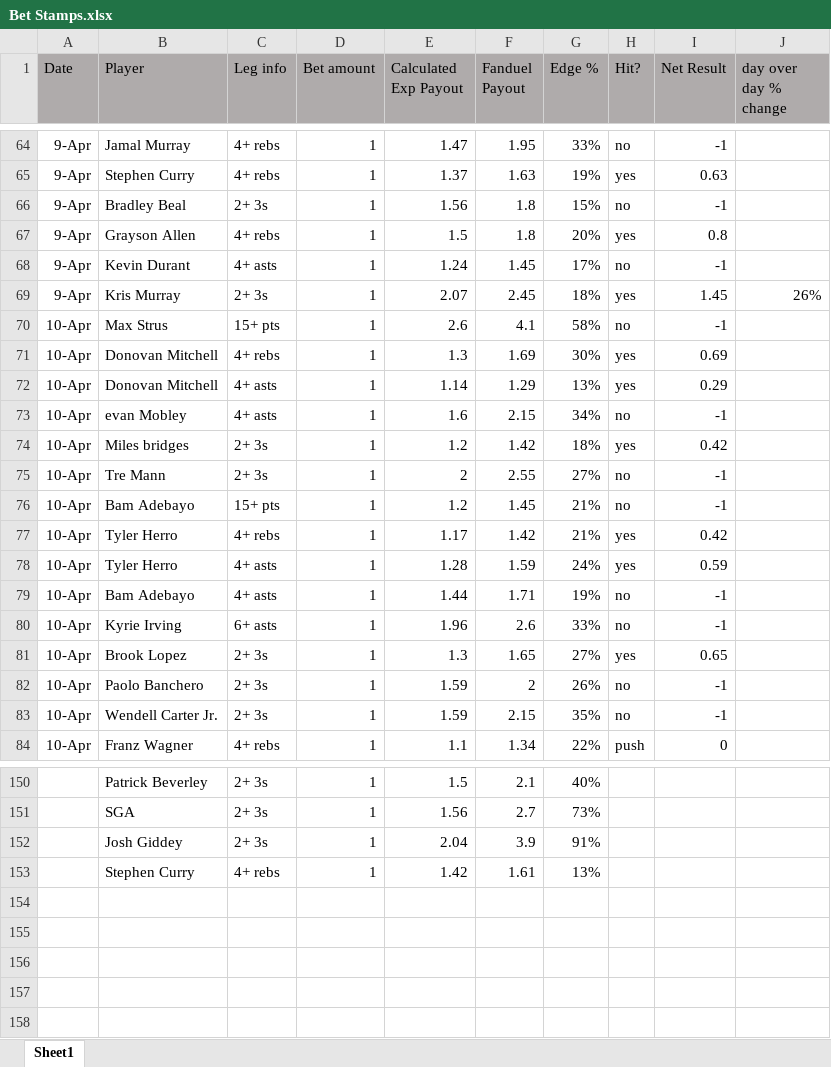
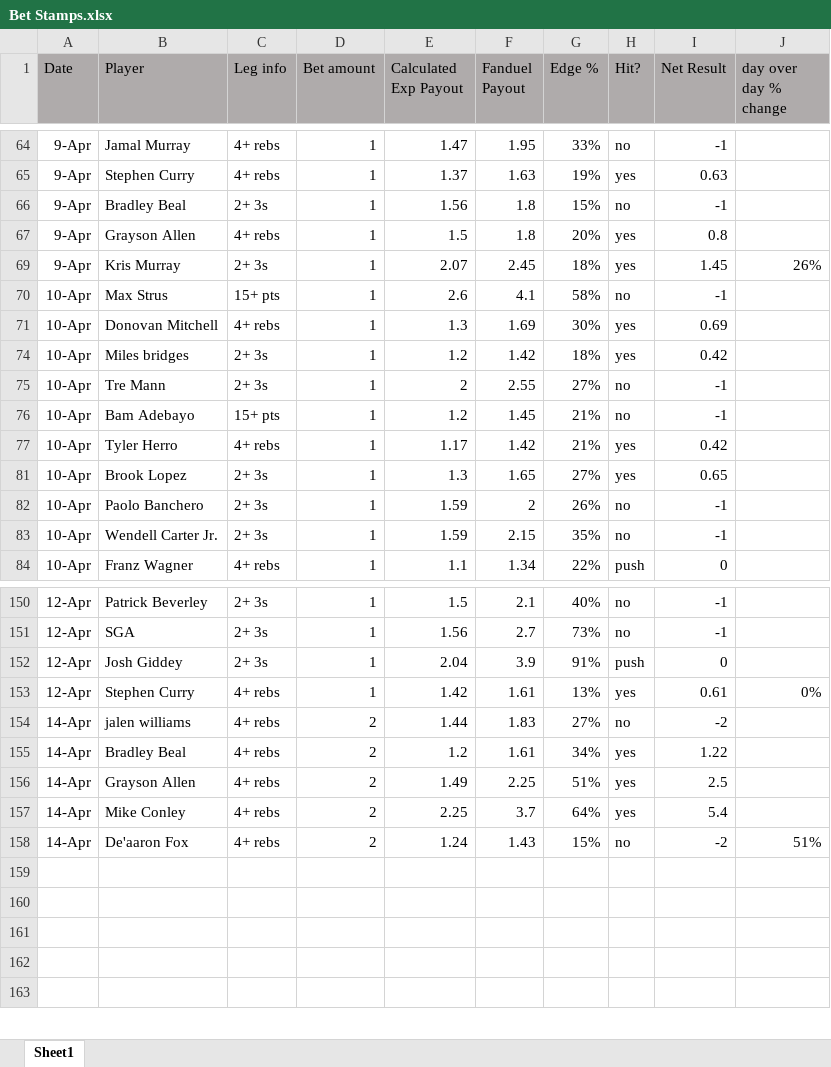
Before and after one commit to jami3lee887/beating-the-books, an Excel workbook: Bet Stamps.xlsx, sheet Sheet1, drawn as a sheet; only a part is shown, gaps mark what is left out; values as stored, in another font and other column widths than the file's, no borders; conditional formats not drawn; removed rows and columns are numbered as before the commit, all else as after; the diff covers the shown part only; the diff names each change by its address in the sheet, - before the commit and + after, or states it on an @@ line.

```diff
--- a/Bet Stamps.xlsx (sheet Sheet1)
+++ b/Bet Stamps.xlsx (sheet Sheet1)
@@ row 68 hidden: 9-Apr | Kevin Durant | 4+ asts | 1 | 1.24 | 1.45 | 17% | no | -1 @@
@@ row 72 hidden: 10-Apr | Donovan Mitchell | 4+ asts | 1 | 1.14 | 1.29 | 13% | yes | 0.29 @@
@@ row 73 hidden: 10-Apr | evan Mobley | 4+ asts | 1 | 1.6 | 2.15 | 34% | no | -1 @@
@@ row 78 hidden: 10-Apr | Tyler Herro | 4+ asts | 1 | 1.28 | 1.59 | 24% | yes | 0.59 @@
@@ row 79 hidden: 10-Apr | Bam Adebayo | 4+ asts | 1 | 1.44 | 1.71 | 19% | no | -1 @@
@@ row 80 hidden: 10-Apr | Kyrie Irving | 6+ asts | 1 | 1.96 | 2.6 | 33% | no | -1 @@
-A150:A153 (Date): (empty)
+A150:A153 (Date): 12-Apr
-H150:H151 (Hit?): (empty)
+H150:H151 (Hit?): no
-I150:I151 (Net Result): (empty)
+I150:I151 (Net Result): -1
-H152 (Hit?): (empty)
+H152 (Hit?): push
-I152 (Net Result): (empty)
+I152 (Net Result): 0
-H153 (Hit?): (empty)
+H153 (Hit?): yes
-I153 (Net Result): (empty)
+I153 (Net Result): 0.61
-J153 (day over day % change): (empty)
+J153 (day over day % change): 0%
+row 154: 14-Apr | jalen williams | 4+ rebs | 2 | 1.44 | 1.83 | 27% | no | -2
+row 155: 14-Apr | Bradley Beal | 4+ rebs | 2 | 1.2 | 1.61 | 34% | yes | 1.22
+row 156: 14-Apr | Grayson Allen | 4+ rebs | 2 | 1.49 | 2.25 | 51% | yes | 2.5
+row 157: 14-Apr | Mike Conley | 4+ rebs | 2 | 2.25 | 3.7 | 64% | yes | 5.4
+row 158: 14-Apr | De'aaron Fox | 4+ rebs | 2 | 1.24 | 1.43 | 15% | no | -2 | 51%
```
Also changed, not shown: 2 removed rows, 14 hidden or unhidden rows and 63 edited cells elsewhere in this sheet, formulas that keep their value, hidden cells, 6 other files.
